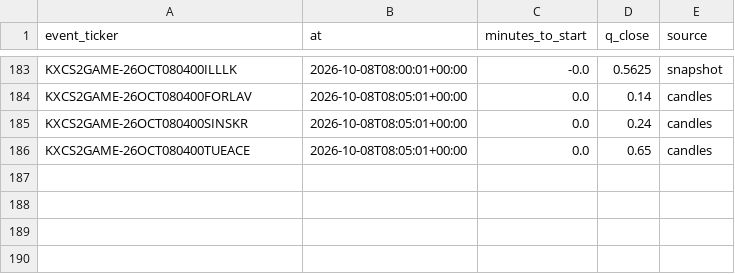
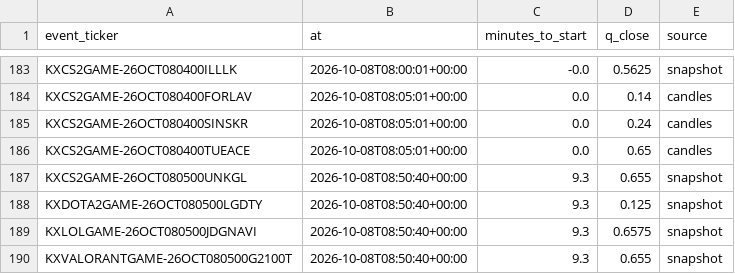
Before and after one commit to nathangin/esports-betting, a CSV file: state/paper/closes.csv, drawn as a sheet; only a part is shown, gaps mark what is left out.

```diff
--- a/state/paper/closes.csv
+++ b/state/paper/closes.csv
@@ -186 +186,5 @@ KXCS2GAME-26OCT080400SINSKR,2026-10-08T08:05:01+00:00,0.0,0.24,candles
 KXCS2GAME-26OCT080400TUEACE,2026-10-08T08:05:01+00:00,0.0,0.65,candles
+KXCS2GAME-26OCT080500UNKGL,2026-10-08T08:50:40+00:00,9.3,0.655,snapshot
+KXDOTA2GAME-26OCT080500LGDTY,2026-10-08T08:50:40+00:00,9.3,0.125,snapshot
+KXLOLGAME-26OCT080500JDGNAVI,2026-10-08T08:50:40+00:00,9.3,0.6575,snapshot
+KXVALORANTGAME-26OCT080500G2100T,2026-10-08T08:50:40+00:00,9.3,0.655,snapshot
```
Also changed, not shown: state/paper/ledger.csv, 7 other files.
